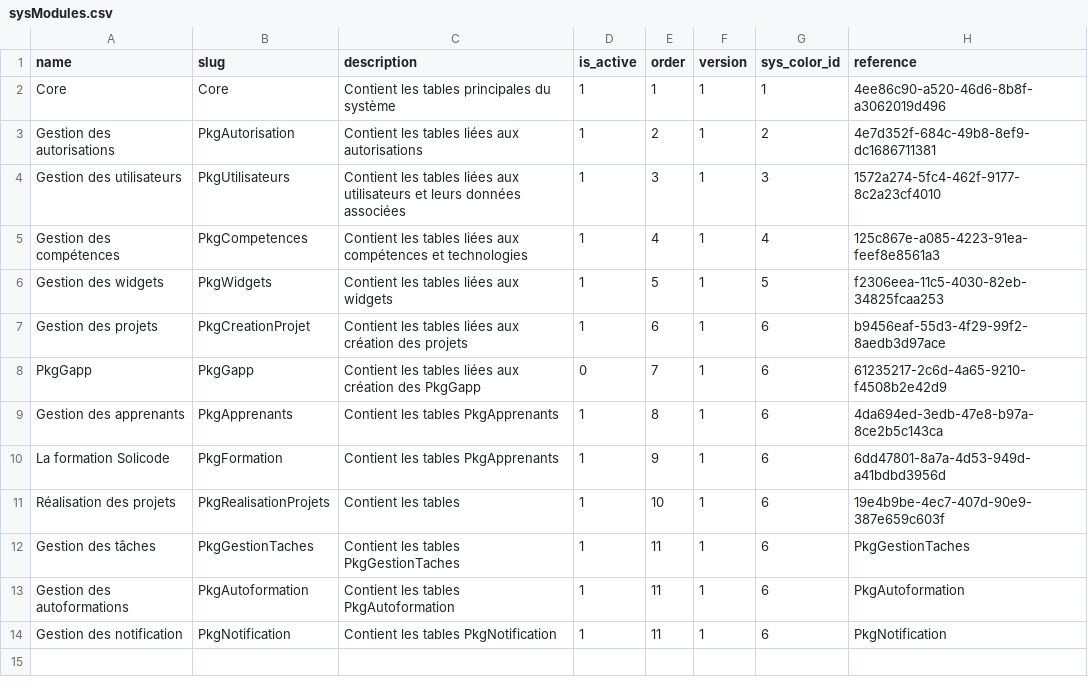
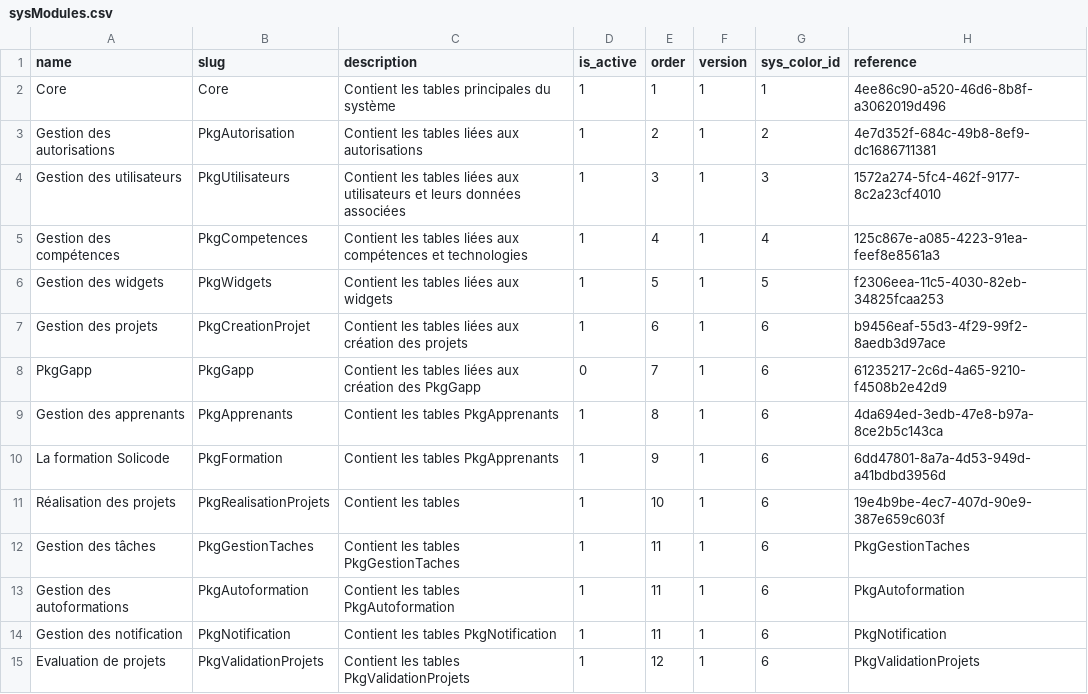
Before and after one commit to solicode-lms/app, a CSV file: modules/Core/Database/data/sysModules.csv, drawn as a sheet; the diff names each change by its address in the sheet, - before the commit and + after, or states it on an @@ line.

Commit message:
Création des tables pour PkgValidationProjets

```diff
--- a/modules/Core/Database/data/sysModules.csv
+++ b/modules/Core/Database/data/sysModules.csv
+row 15: Evaluation de projets | PkgValidationProjets | Contient les tables PkgValidationProjets | 1 | 12 | 1 | 6 | PkgValidationProjets
```
Also changed, not shown: 4 other files.
